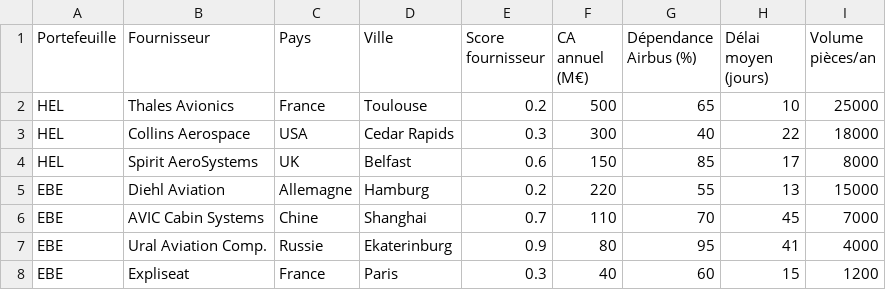
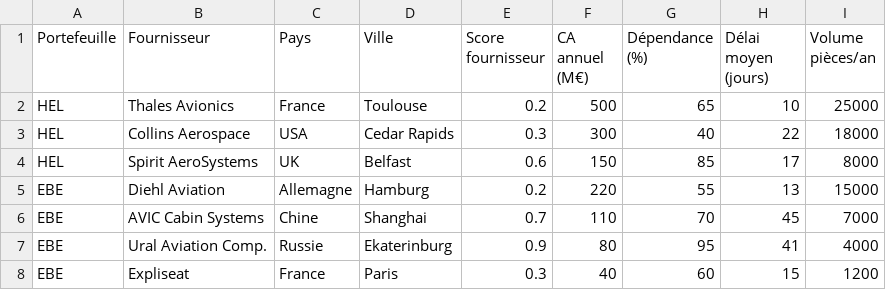
Before and after one commit to Hynde31/IA_SupplyChain_GeoP, a CSV file: mapping_fournisseurs.csv, drawn as a sheet.

Commit message:
Update mapping_fournisseurs.csv

```diff
--- a/mapping_fournisseurs.csv
+++ b/mapping_fournisseurs.csv
@@ -1,2 +1,2 @@
-Portefeuille,Fournisseur,Pays,Ville,Score fournisseur,CA annuel (M€),Dépendance Airbus (%),Délai moyen (jours),Volume pièces/an
+Portefeuille,Fournisseur,Pays,Ville,Score fournisseur,CA annuel (M€),Dépendance (%),Délai moyen (jours),Volume pièces/an
 HEL,Thales Avionics,France,Toulouse,0.2,500,65,10,25000
```
